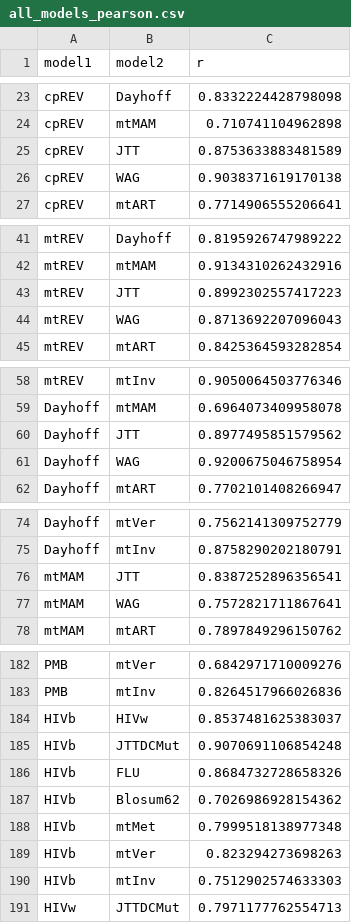
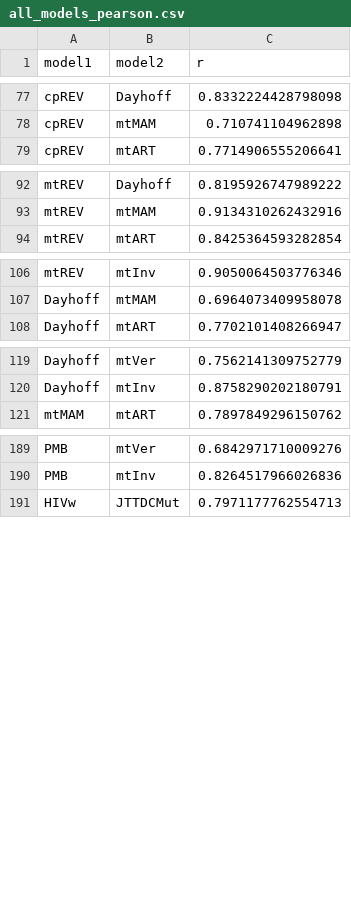
Before and after one commit to spielmanlab/aa_phylo_fit_topology, a CSV file: results_analysis/all_models_pearson.csv, drawn as a sheet; only a part is shown, gaps mark what is left out; the diff covers the shown part only.

Commit message:
jtt, hivb, wag have to come first in all_models stuff

```diff
--- a/results_analysis/all_models_pearson.csv
+++ b/results_analysis/all_models_pearson.csv
@@ -24,4 +78,2 @@ cpREV,Dayhoff,0.8332224428798098
 cpREV,mtMAM,0.710741104962898
-cpREV,JTT,0.8753633883481589
-cpREV,WAG,0.9038371619170138
 cpREV,mtART,0.7714906555206641
@@ -42,4 +93,2 @@ mtREV,Dayhoff,0.8195926747989222
 mtREV,mtMAM,0.9134310262432916
-mtREV,JTT,0.8992302557417223
-mtREV,WAG,0.8713692207096043
 mtREV,mtART,0.8425364593282854
@@ -59,4 +107,2 @@ mtREV,mtInv,0.9050064503776346
 Dayhoff,mtMAM,0.6964073409958078
-Dayhoff,JTT,0.8977495851579562
-Dayhoff,WAG,0.9200675046758954
 Dayhoff,mtART,0.7702101408266947
@@ -75,4 +120,2 @@ Dayhoff,mtVer,0.7562141309752779
 Dayhoff,mtInv,0.8758290202180791
-mtMAM,JTT,0.8387252896356541
-mtMAM,WAG,0.7572821711867641
 mtMAM,mtART,0.7897849296150762
@@ -183,9 +190,2 @@ PMB,mtVer,0.6842971710009276
 PMB,mtInv,0.8264517966026836
-HIVb,HIVw,0.8537481625383037
-HIVb,JTTDCMut,0.9070691106854248
-HIVb,FLU,0.8684732728658326
-HIVb,Blosum62,0.7026986928154362
-HIVb,mtMet,0.7999518138977348
-HIVb,mtVer,0.823294273698263
-HIVb,mtInv,0.7512902574633303
 HIVw,JTTDCMut,0.7971177762554713
```
Also changed, not shown: 22 added rows, 14 removed rows and 28 moved rows elsewhere in this file, 1 other file.
